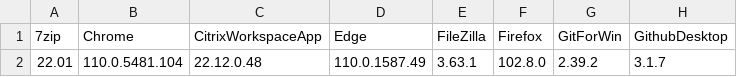
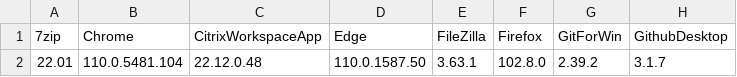
Before and after one commit to Grips001/beholder, a CSV file: versions.csv, drawn as a sheet; only a part is shown; the diff names each change by its address in the sheet, - before the commit and + after, or states it on an @@ line.

```diff
--- a/versions.csv
+++ b/versions.csv
-D2 (Edge): 110.0.1587.49
+D2 (Edge): 110.0.1587.50
```
Also changed, not shown: 4 other files.
